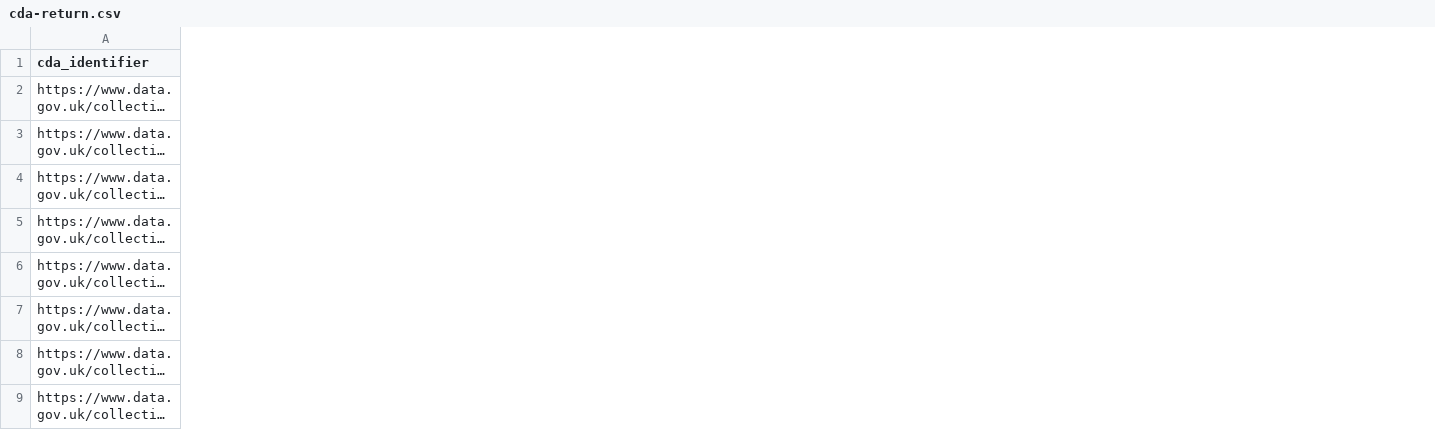
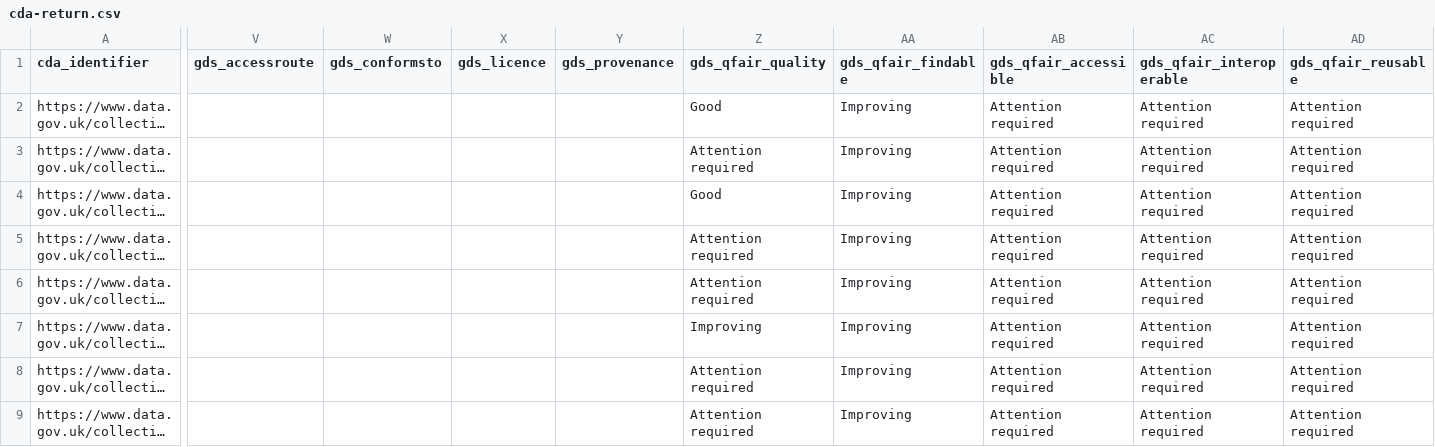
Before and after one commit to cyberdudeuk/dq-commons, a CSV file: assessments/portfolio/cda-return.csv, drawn as a sheet; only a part is shown, gaps mark what is left out; long unchanged cells end in …; the diff covers the shown part only; the diff names each change by its address in the sheet, - before the commit and + after, or states it on an @@ line.

```diff
--- a/assessments/portfolio/cda-return.csv
+++ b/assessments/portfolio/cda-return.csv
+column V (gds_accessroute), empty
+column W (gds_conformsto), empty
+column X (gds_licence), empty
+column Y (gds_provenance), empty
+column Z (gds_qfair_quality), rows 2-9: Good | Attention required | Good | Attention required | Attention required | Improving | Attention required | Attention required
+column AA (gds_qfair_findable), rows 2-9: all Improving
+column AB (gds_qfair_accessible), rows 2-9: all Attention required
+column AC (gds_qfair_interoperable), rows 2-9: all Attention required
+column AD (gds_qfair_reusable), rows 2-9: all Attention required
```
Also changed, not shown: 2 added columns elsewhere in this file, 32 other files.
